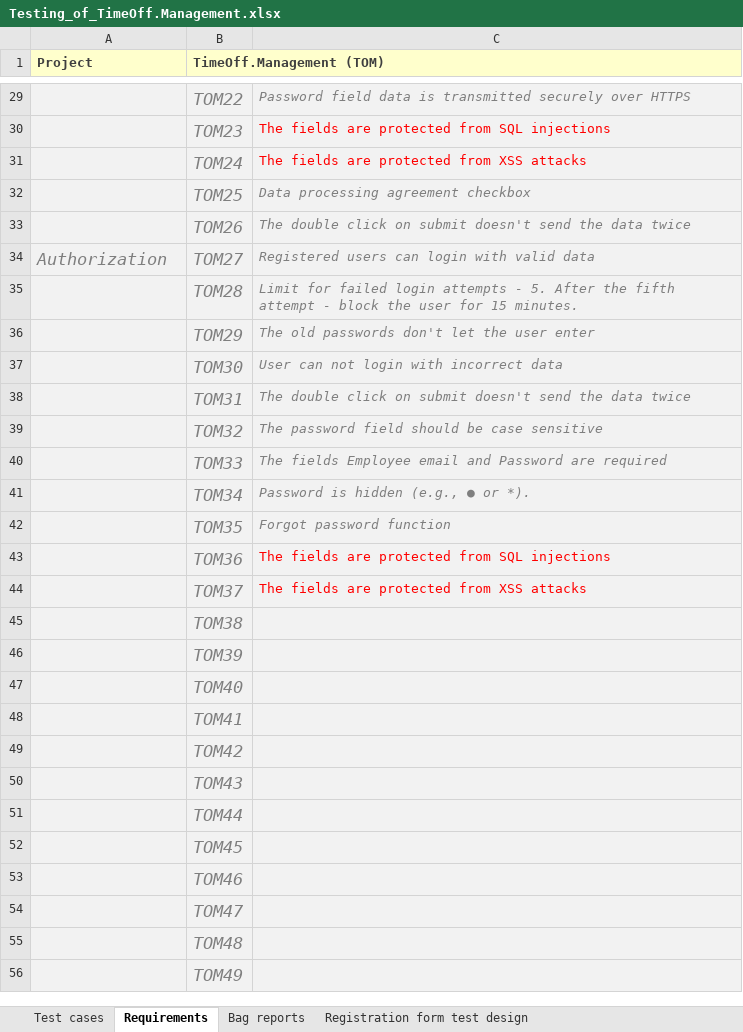
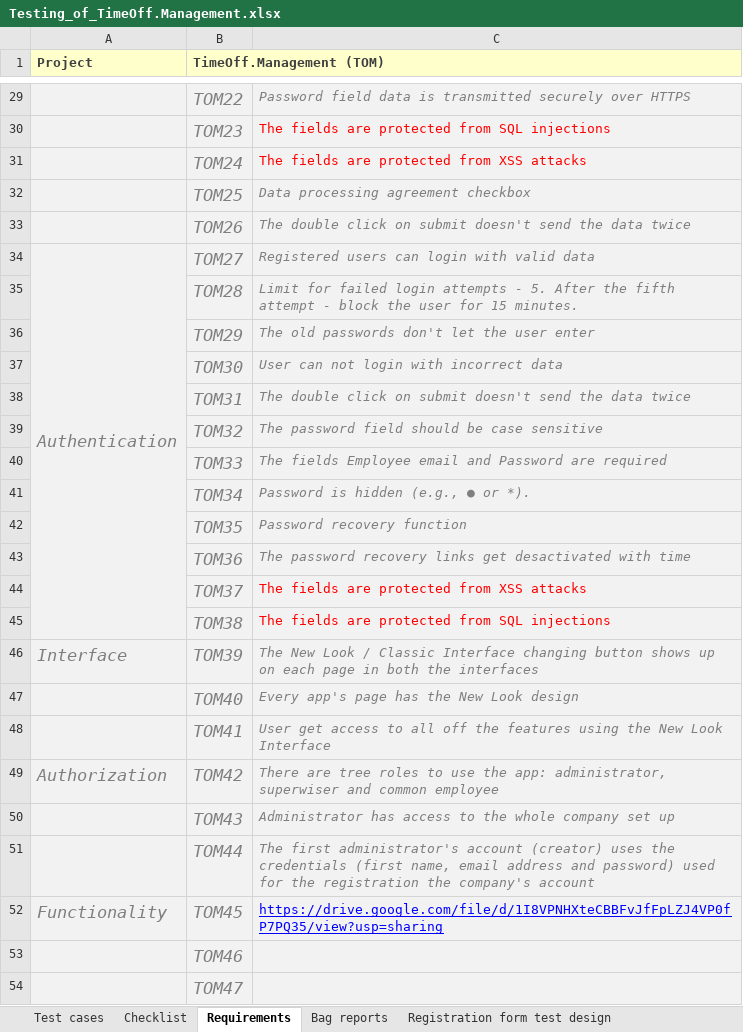
Before and after one commit to Foam-born/timeoff-management-application__testing, an Excel workbook: Testing_of_TimeOff.Management.xlsx, sheet Requirements, drawn as a sheet; only a part is shown, gaps mark what is left out; the shorter side is filled out with more unchanged rows; values as stored, in another font and other column widths than the file's, no borders; the diff names each change by its address in the sheet, - before the commit and + after, or states it on an @@ line.

Commit message:
The testing continues. The transition state testing. Authorization is tested

```diff
--- a/Testing_of_TimeOff.Management.xlsx (sheet Requirements)
+++ b/Testing_of_TimeOff.Management.xlsx (sheet Requirements)
+sheet tab: Checklist
-A34 (Project): Authorization
+A34 (Project): Authentication
+A34:A45 merged
-C42: Forgot password function
+C42: Password recovery function
-C43: The fields are protected from SQL injections
+C43: The password recovery links get desactivated with time
@@ C43 italic: off → on, text colour: #FF0000 → #7F7F7F @@
-C45: (empty)
+C45: The fields are protected from SQL injections
-A46 (Project): (empty)
+A46 (Project): Interface
-C46: (empty)
+C46: The New Look / Classic Interface changing button shows up on each page in both the interfaces
-C47: (empty)
+C47: Every app's page has the New Look design
-C48: (empty)
+C48: User get access to all off the features using the New Look Interface
-A49 (Project): (empty)
+A49 (Project): Authorization
-C49: (empty)
+C49: There are tree roles to use the app: administrator, superwiser and common employee
-C50: (empty)
+C50: Administrator has access to the whole company set up
-C51: (empty)
+C51: The first administrator's account (creator) uses the credentials (first name, email address and password) used for the registration the company's account
-A52 (Project): (empty)
+A52 (Project): Functionality
-C52: (empty)
+C52: https://drive.google.com/file/d/1I8VPNHXteCBBFvJfFpLZJ4VP0fP7PQ35/view?usp=sharing
```
Also changed, not shown: sheet Bag reports, sheet Test cases, 2 other files.
